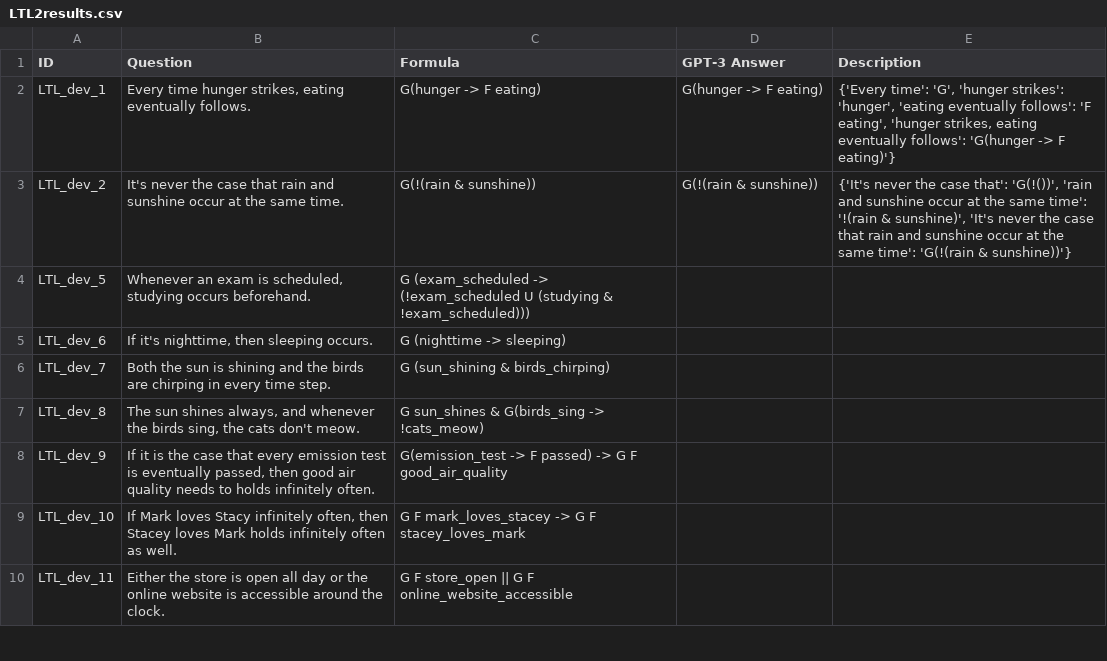
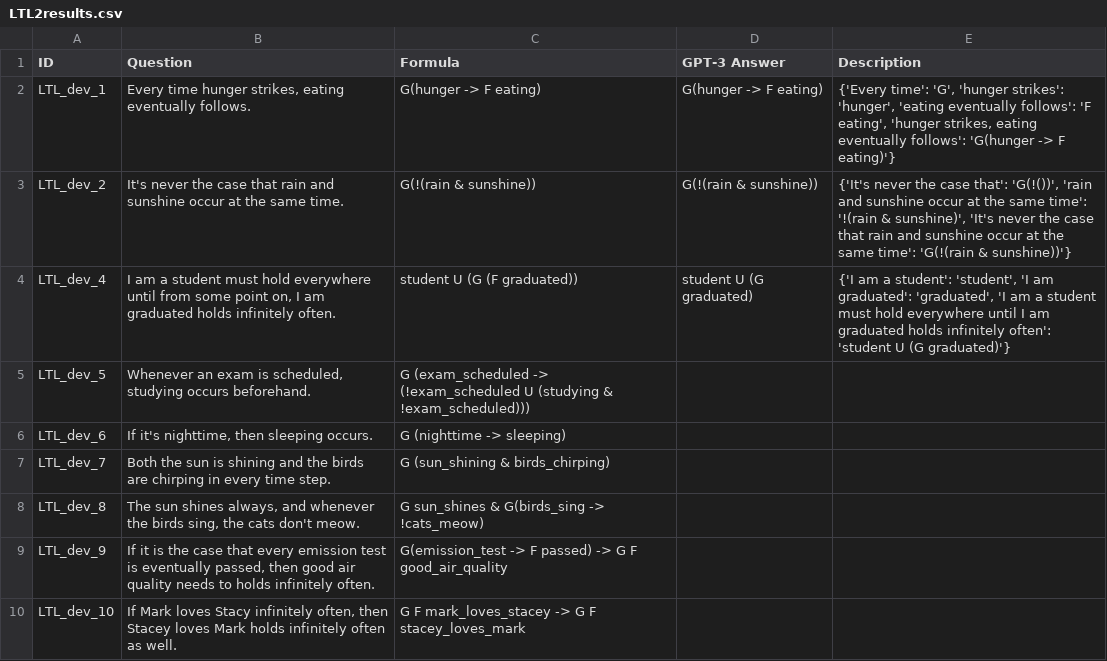
Before and after one commit to NSombekke/Logic-LLM, a CSV file: LTL2results.csv, drawn as a sheet; only a part is shown; the shorter side is filled out with more unchanged rows.

Commit message:
Update LTL2results.csv

```diff
--- a/LTL2results.csv
+++ b/LTL2results.csv
@@ -3,2 +3,3 @@ LTL_dev_1,"Every time hunger strikes, eating eventually follows.","G(hunger -> F
 LTL_dev_2,"It's never the case that rain and sunshine occur at the same time.","G(!(rain & sunshine))","G(!(rain & sunshine))","{'It's never the case that': 'G(!())', 'rain and sunshine occur at the same time': '!(rain & sunshine)', 'It's never the case that rain and sunshine occur at the same time': 'G(!(rain & sunshine))'}"
+LTL_dev_4,"I am a student must hold everywhere until from some point on, I am graduated holds infinitely often.","student U (G (F graduated))","student U (G graduated)","{'I am a student': 'student', 'I am graduated': 'graduated', 'I am a student must hold everywhere until I am graduated holds infinitely often': 'student U (G graduated)'}"
 LTL_dev_5,"Whenever an exam is scheduled, studying occurs beforehand.","G (exam_scheduled -> (!exam_scheduled U (studying & !exam_scheduled)))","",""
```
